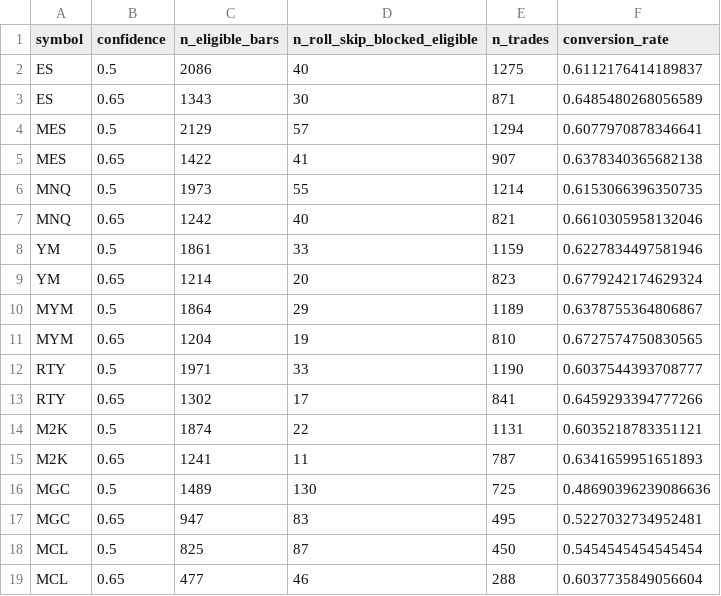
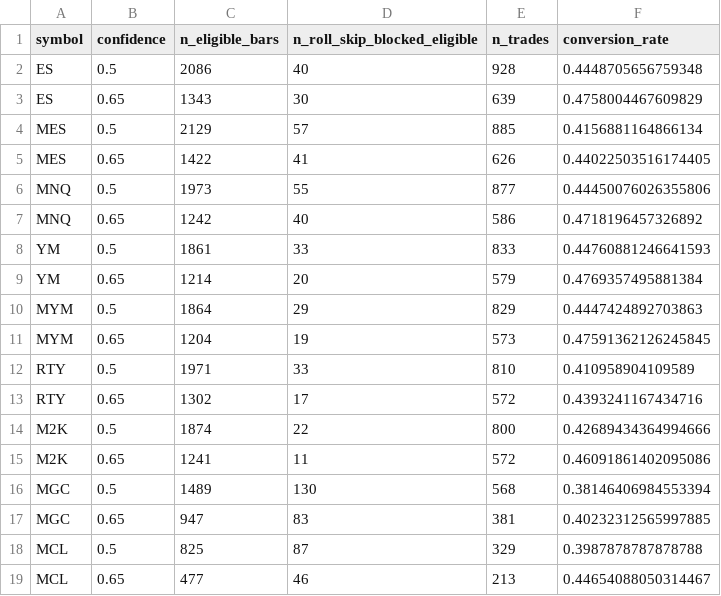
Before and after one commit to Discovery099/SFPE-5M, a CSV file: sfpe_5m/reports/v1_4_phase5_trade_count_audit.csv, drawn as a sheet.

```diff
--- a/sfpe_5m/reports/v1_4_phase5_trade_count_audit.csv
+++ b/sfpe_5m/reports/v1_4_phase5_trade_count_audit.csv
@@ -1,19 +1,19 @@
 symbol,confidence,n_eligible_bars,n_roll_skip_blocked_eligible,n_trades,conversion_rate
-ES,0.5,2086,40,1275,0.6112176414189837
-ES,0.65,1343,30,871,0.6485480268056589
-MES,0.5,2129,57,1294,0.6077970878346641
-MES,0.65,1422,41,907,0.6378340365682138
-MNQ,0.5,1973,55,1214,0.6153066396350735
-MNQ,0.65,1242,40,821,0.6610305958132046
-YM,0.5,1861,33,1159,0.6227834497581946
-YM,0.65,1214,20,823,0.6779242174629324
-MYM,0.5,1864,29,1189,0.6378755364806867
-MYM,0.65,1204,19,810,0.6727574750830565
-RTY,0.5,1971,33,1190,0.6037544393708777
-RTY,0.65,1302,17,841,0.6459293394777266
-M2K,0.5,1874,22,1131,0.6035218783351121
-M2K,0.65,1241,11,787,0.6341659951651893
-MGC,0.5,1489,130,725,0.48690396239086636
-MGC,0.65,947,83,495,0.5227032734952481
-MCL,0.5,825,87,450,0.5454545454545454
-MCL,0.65,477,46,288,0.6037735849056604
+ES,0.5,2086,40,928,0.4448705656759348
+ES,0.65,1343,30,639,0.4758004467609829
+MES,0.5,2129,57,885,0.4156881164866134
+MES,0.65,1422,41,626,0.44022503516174405
+MNQ,0.5,1973,55,877,0.44450076026355806
+MNQ,0.65,1242,40,586,0.4718196457326892
+YM,0.5,1861,33,833,0.44760881246641593
+YM,0.65,1214,20,579,0.4769357495881384
+MYM,0.5,1864,29,829,0.4447424892703863
+MYM,0.65,1204,19,573,0.47591362126245845
+RTY,0.5,1971,33,810,0.410958904109589
+RTY,0.65,1302,17,572,0.4393241167434716
+M2K,0.5,1874,22,800,0.42689434364994666
+M2K,0.65,1241,11,572,0.46091861402095086
+MGC,0.5,1489,130,568,0.38146406984553394
+MGC,0.65,947,83,381,0.40232312565997885
+MCL,0.5,825,87,329,0.3987878787878788
+MCL,0.65,477,46,213,0.44654088050314467
```
Also changed, not shown: sfpe_5m/reports/v1_4_phase5_metrics.csv, sfpe_5m/reports/v1_4_phase5_per_instrument_equity__MCL.csv, 32 other files.
